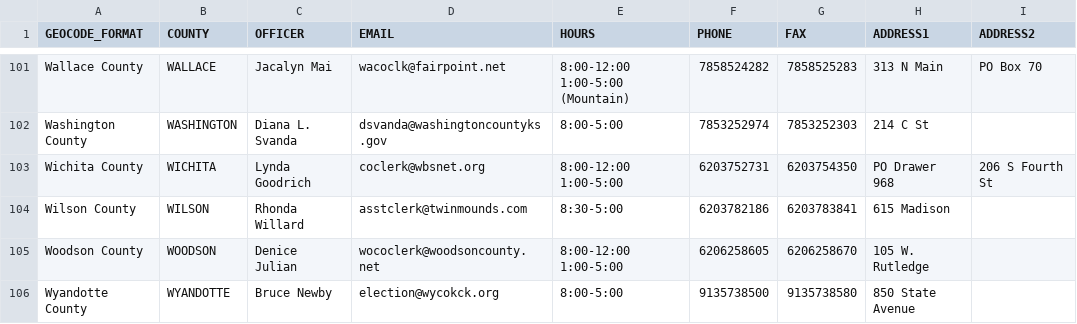
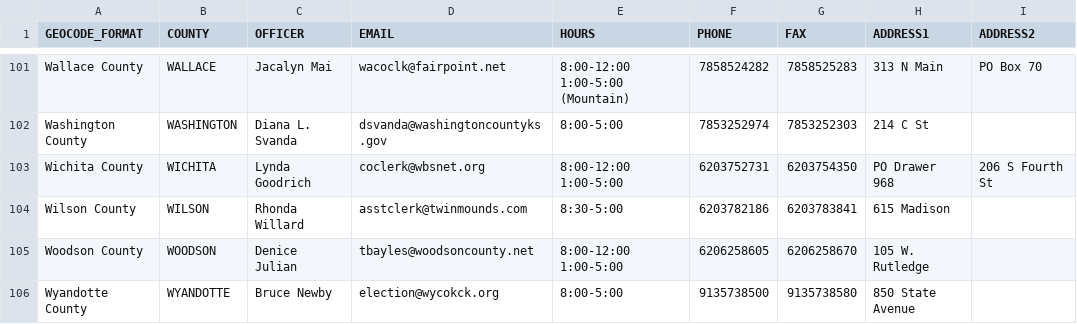
Before and after one commit to 8by8-org/usvotes, a CSV file: county-clerks.csv, drawn as a sheet; only a part is shown, gaps mark what is left out; the diff names each change by its address in the sheet, - before the commit and + after, or states it on an @@ line.

Commit message:
update WOCO (#415)
Not sure if this should be temporary or permanent.

```diff
--- a/county-clerks.csv
+++ b/county-clerks.csv
-D105 (EMAIL): wococlerk@woodsoncounty.net
+D105 (EMAIL): tbayles@woodsoncounty.net
```
